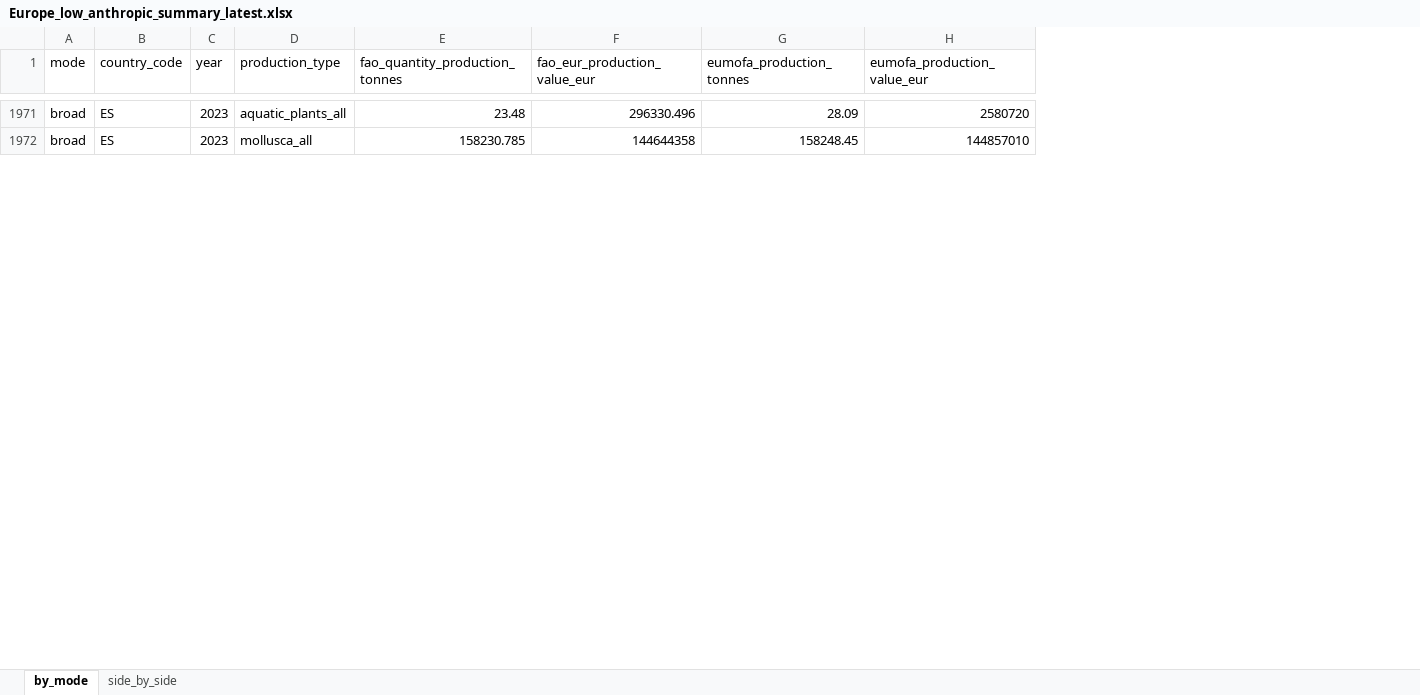
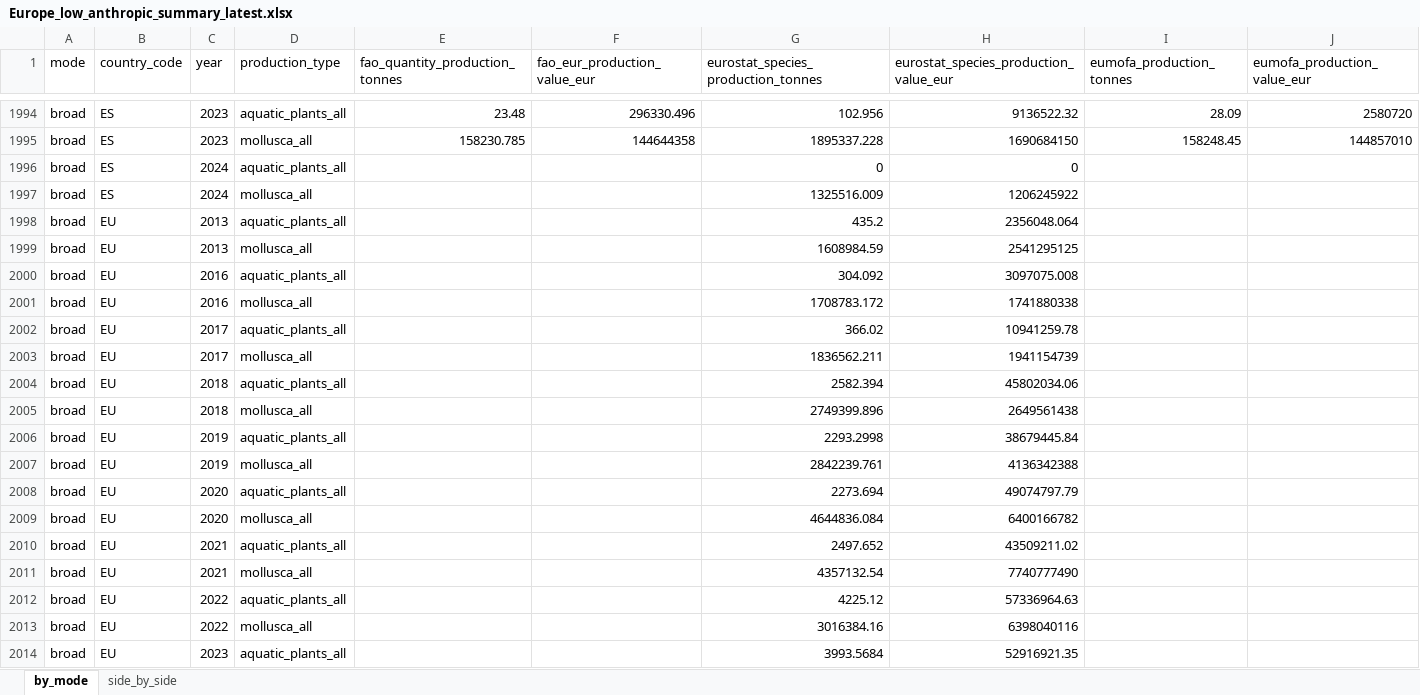
Before and after one commit to jnsvalve/Aqua-Data-Check, an Excel workbook: output/low_anthropic/Europe_low_anthropic_summary_latest.xlsx, sheet by_mode, drawn as a sheet; only a part is shown, gaps mark what is left out; values as stored, in another font and other column widths than the file's, no borders; the diff covers the shown part only; the diff names each change by its address in the sheet, - before the commit and + after, or states it on an @@ line.

```diff
--- a/output/low_anthropic/Europe_low_anthropic_summary_latest.xlsx (sheet by_mode)
+++ b/output/low_anthropic/Europe_low_anthropic_summary_latest.xlsx (sheet by_mode)
+column G, row 1: eurostat_species_production_tonnes; rows 1994-1995: 102.956 | 1895337.228
+column H, row 1: eurostat_species_production_value_eur; rows 1994-1995: 9136522.32 | 1690684150
+row 1996: broad | ES | 2024 | aquatic_plants_all |  |  | 0 | 0
+row 1997: broad | ES | 2024 | mollusca_all |  |  | 1325516.009 | 1206245922
+row 1998: broad | EU | 2013 | aquatic_plants_all |  |  | 435.2 | 2356048.064
+row 1999: broad | EU | 2013 | mollusca_all |  |  | 1608984.59 | 2541295125
+row 2000: broad | EU | 2016 | aquatic_plants_all |  |  | 304.092 | 3097075.008
+row 2001: broad | EU | 2016 | mollusca_all |  |  | 1708783.172 | 1741880338
+row 2002: broad | EU | 2017 | aquatic_plants_all |  |  | 366.02 | 10941259.78
+row 2003: broad | EU | 2017 | mollusca_all |  |  | 1836562.211 | 1941154739
+row 2004: broad | EU | 2018 | aquatic_plants_all |  |  | 2582.394 | 45802034.06
+row 2005: broad | EU | 2018 | mollusca_all |  |  | 2749399.896 | 2649561438
+row 2006: broad | EU | 2019 | aquatic_plants_all |  |  | 2293.2998 | 38679445.84
+row 2007: broad | EU | 2019 | mollusca_all |  |  | 2842239.761 | 4136342388
+row 2008: broad | EU | 2020 | aquatic_plants_all |  |  | 2273.694 | 49074797.79
+row 2009: broad | EU | 2020 | mollusca_all |  |  | 4644836.084 | 6400166782
+row 2010: broad | EU | 2021 | aquatic_plants_all |  |  | 2497.652 | 43509211.02
+row 2011: broad | EU | 2021 | mollusca_all |  |  | 4357132.54 | 7740777490
+row 2012: broad | EU | 2022 | aquatic_plants_all |  |  | 4225.12 | 57336964.63
+row 2013: broad | EU | 2022 | mollusca_all |  |  | 3016384.16 | 6398040116
+row 2014: broad | EU | 2023 | aquatic_plants_all |  |  | 3993.5684 | 52916921.35
```
Also changed, not shown: 251 added rows elsewhere in this sheet, sheet side_by_side, output/freshwater/Europe_freshwater_summary_latest.xlsx, output/general/Europe_summary_latest.xlsx, 12 other files.
